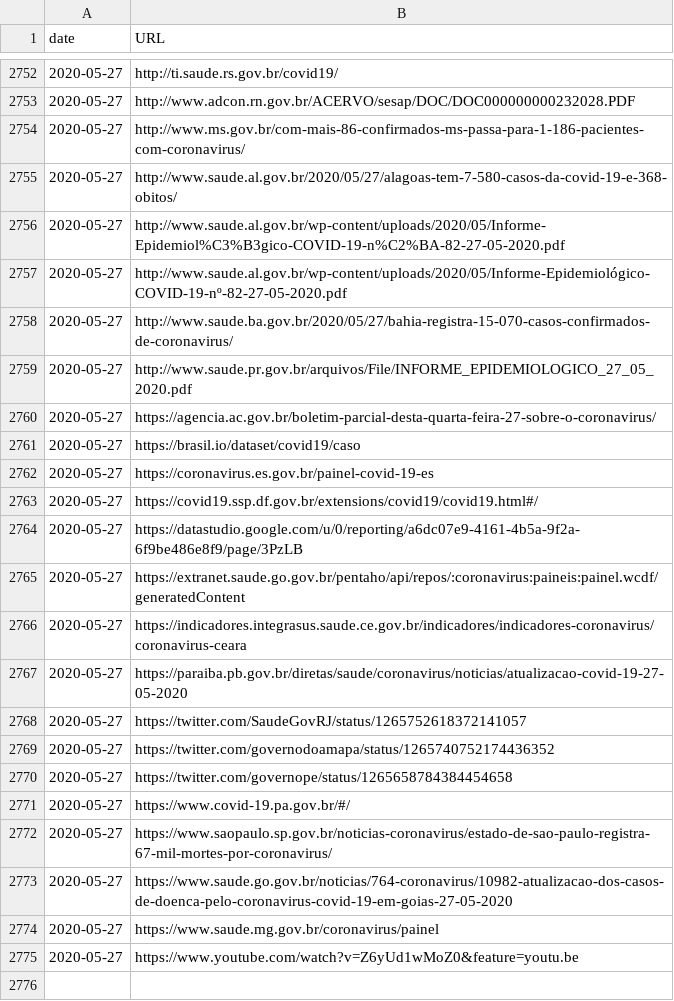
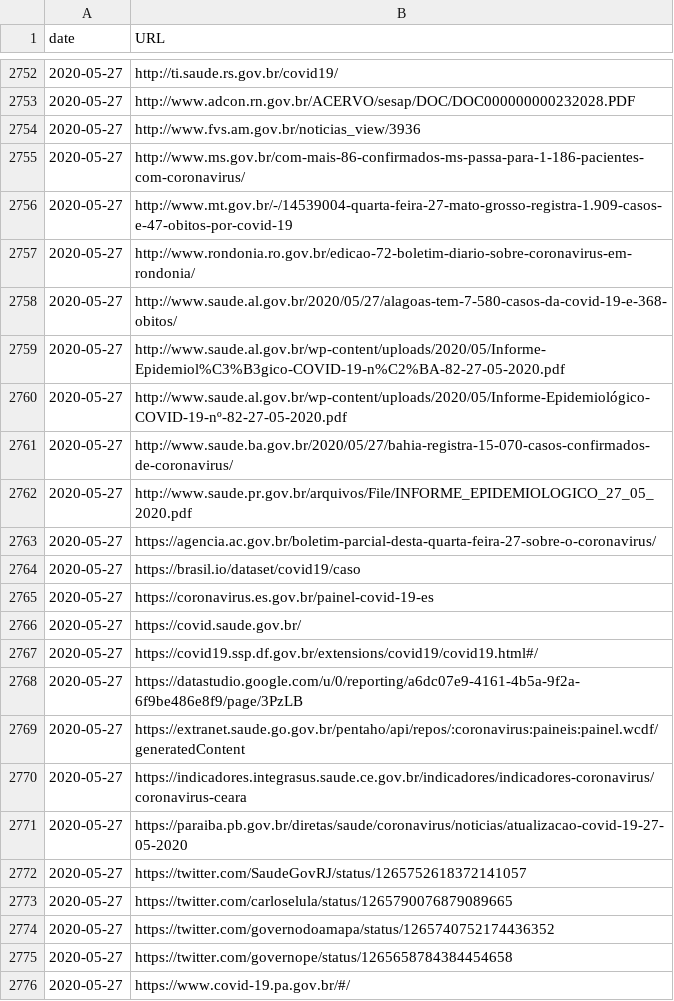
Before and after one commit to vdilego/covid19br, a CSV file: sources.csv, drawn as a sheet; only a part is shown, gaps mark what is left out; the shorter side is filled out with more unchanged rows; the diff names each change by its address in the sheet, - before the commit and + after, or states it on an @@ line.

```diff
--- a/sources.csv
+++ b/sources.csv
+row 2754: 2020-05-27 | http://www.fvs.am.gov.br/noticias_view/3936
+row 2756: 2020-05-27 | http://www.mt.gov.br/-/14539004-quarta-feira-27-mato-grosso-registra-1.909-casos-e-47-obitos-por-covid-19
+row 2757: 2020-05-27 | http://www.rondonia.ro.gov.br/edicao-72-boletim-diario-sobre-coronavirus-em-rondonia/
+row 2766: 2020-05-27 | https://covid.saude.gov.br/
+row 2773: 2020-05-27 | https://twitter.com/carloselula/status/1265790076879089665
```
Also changed, not shown: cases-brazil-cities.csv, cases-brazil-states.csv, 4 other files.
